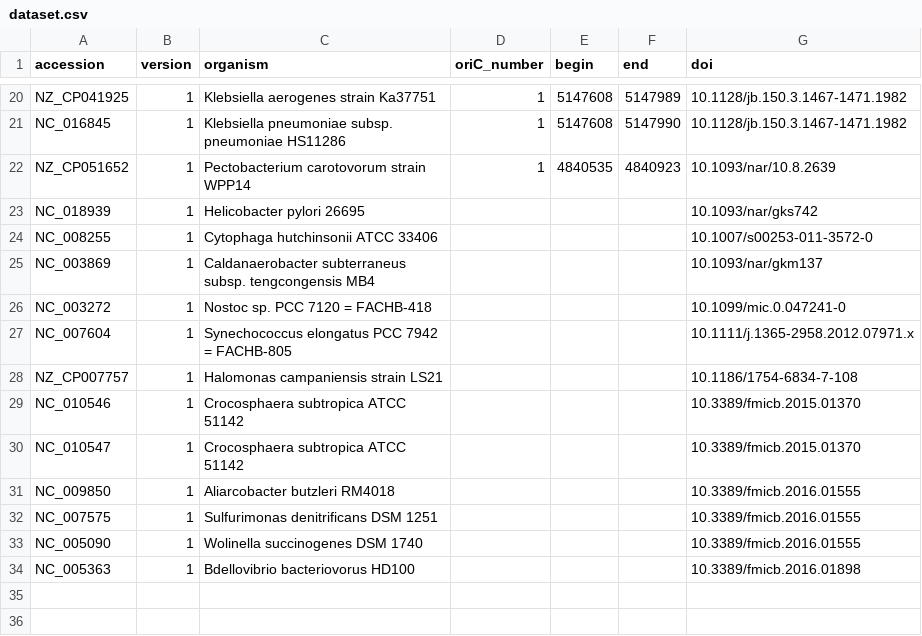
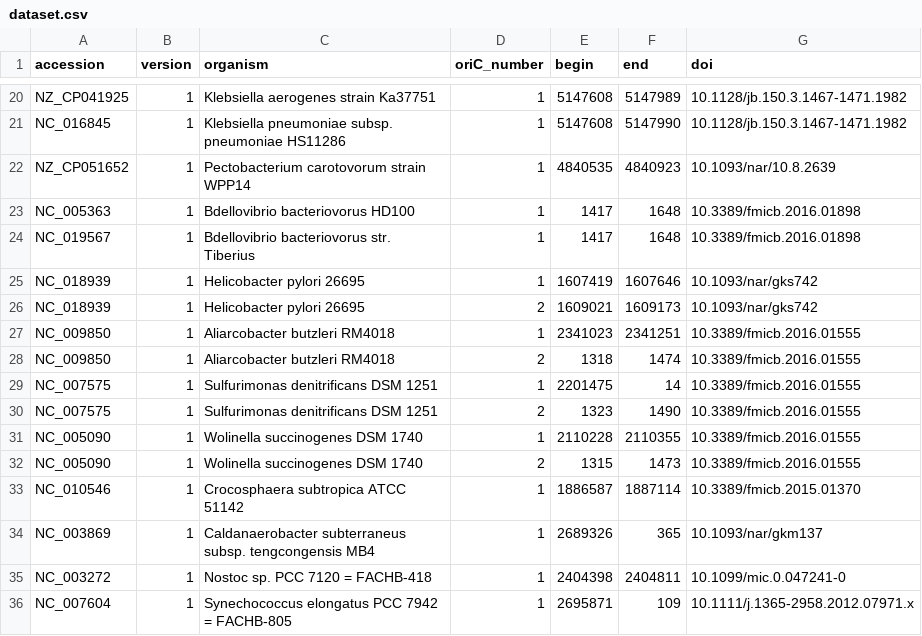
Before and after one commit to ZoyavanMeel/ORCA, a CSV file: data/input/dataset.csv, drawn as a sheet; only a part is shown, gaps mark what is left out.

Commit message:
fill in all entries for verified oriC file

```diff
--- a/data/input/dataset.csv
+++ b/data/input/dataset.csv
@@ -22,13 +22,15 @@ NC_016845,1,"Klebsiella pneumoniae subsp. pneumoniae HS11286",1,5147608,5147990,
 NZ_CP051652,1,"Pectobacterium carotovorum strain WPP14",1,4840535,4840923,"10.1093/nar/10.8.2639"
-NC_018939,1,"Helicobacter pylori 26695",,,,"10.1093/nar/gks742"
-NC_008255,1,"Cytophaga hutchinsonii ATCC 33406",,,,"10.1007/s00253-011-3572-0"
-NC_003869,1,"Caldanaerobacter subterraneus subsp. tengcongensis MB4",,,,"10.1093/nar/gkm137"
-NC_003272,1,"Nostoc sp. PCC 7120 = FACHB-418",,,,"10.1099/mic.0.047241-0"
-NC_007604,1,"Synechococcus elongatus PCC 7942 = FACHB-805",,,,"10.1111/j.1365-2958.2012.07971.x"
-NZ_CP007757,1,"Halomonas campaniensis strain LS21",,,,"10.1186/1754-6834-7-108"
-NC_010546,1,"Crocosphaera subtropica ATCC 51142",,,,"10.3389/fmicb.2015.01370"
-NC_010547,1,"Crocosphaera subtropica ATCC 51142",,,,"10.3389/fmicb.2015.01370"
-NC_009850,1,"Aliarcobacter butzleri RM4018",,,,"10.3389/fmicb.2016.01555"
-NC_007575,1,"Sulfurimonas denitrificans DSM 1251",,,,"10.3389/fmicb.2016.01555"
-NC_005090,1,"Wolinella succinogenes DSM 1740",,,,"10.3389/fmicb.2016.01555"
-NC_005363,1,"Bdellovibrio bacteriovorus HD100",,,,"10.3389/fmicb.2016.01898"
+NC_005363,1,"Bdellovibrio bacteriovorus HD100",1,1417,1648,"10.3389/fmicb.2016.01898"
+NC_019567,1,"Bdellovibrio bacteriovorus str. Tiberius",1,1417,1648,"10.3389/fmicb.2016.01898"
+NC_018939,1,"Helicobacter pylori 26695",1,1607419,1607646,"10.1093/nar/gks742"
+NC_018939,1,"Helicobacter pylori 26695",2,1609021,1609173,"10.1093/nar/gks742"
+NC_009850,1,"Aliarcobacter butzleri RM4018",1,2341023,2341251,"10.3389/fmicb.2016.01555"
+NC_009850,1,"Aliarcobacter butzleri RM4018",2,1318,1474,"10.3389/fmicb.2016.01555"
+NC_007575,1,"Sulfurimonas denitrificans DSM 1251",1,2201475,14,"10.3389/fmicb.2016.01555"
+NC_007575,1,"Sulfurimonas denitrificans DSM 1251",2,1323,1490,"10.3389/fmicb.2016.01555"
+NC_005090,1,"Wolinella succinogenes DSM 1740",1,2110228,2110355,"10.3389/fmicb.2016.01555"
+NC_005090,1,"Wolinella succinogenes DSM 1740",2,1315,1473,"10.3389/fmicb.2016.01555"
+NC_010546,1,"Crocosphaera subtropica ATCC 51142",1,1886587,1887114,"10.3389/fmicb.2015.01370"
+NC_003869,1,"Caldanaerobacter subterraneus subsp. tengcongensis MB4",1,2689326,365,"10.1093/nar/gkm137"
+NC_003272,1,"Nostoc sp. PCC 7120 = FACHB-418",1,2404398,2404811,"10.1099/mic.0.047241-0"
+NC_007604,1,"Synechococcus elongatus PCC 7942 = FACHB-805",1,2695871,109,"10.1111/j.1365-2958.2012.07971.x"
```
